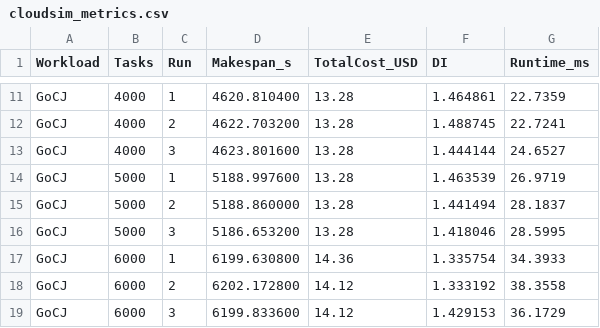
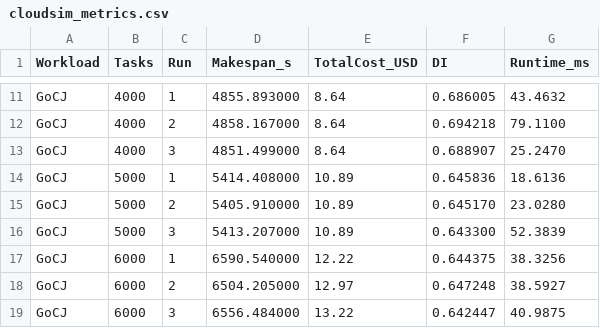
Before and after one commit to Rkaaaa404/soka-heuristik-kelompok-5, a CSV file: docs/cloudsim_metrics.csv, drawn as a sheet; only a part is shown, gaps mark what is left out; the diff covers the shown part only; the diff names each change by its address in the sheet, - before the commit and + after, or states it on an @@ line.

```diff
--- a/docs/cloudsim_metrics.csv
+++ b/docs/cloudsim_metrics.csv
-D11 (Makespan_s): 4620.810400
+D11 (Makespan_s): 4855.893000
-E11:E13 (TotalCost_USD): 13.28
+E11:E13 (TotalCost_USD): 8.64
-F11 (DI): 1.464861
+F11 (DI): 0.686005
-G11 (Runtime_ms): 22.7359
+G11 (Runtime_ms): 43.4632
-D12 (Makespan_s): 4622.703200
+D12 (Makespan_s): 4858.167000
-F12 (DI): 1.488745
+F12 (DI): 0.694218
-G12 (Runtime_ms): 22.7241
+G12 (Runtime_ms): 79.1100
-D13 (Makespan_s): 4623.801600
+D13 (Makespan_s): 4851.499000
-F13 (DI): 1.444144
+F13 (DI): 0.688907
-G13 (Runtime_ms): 24.6527
+G13 (Runtime_ms): 25.2470
-D14 (Makespan_s): 5188.997600
+D14 (Makespan_s): 5414.408000
-E14:E16 (TotalCost_USD): 13.28
+E14:E16 (TotalCost_USD): 10.89
-F14 (DI): 1.463539
+F14 (DI): 0.645836
-G14 (Runtime_ms): 26.9719
+G14 (Runtime_ms): 18.6136
-D15 (Makespan_s): 5188.860000
+D15 (Makespan_s): 5405.910000
-F15 (DI): 1.441494
+F15 (DI): 0.645170
-G15 (Runtime_ms): 28.1837
+G15 (Runtime_ms): 23.0280
-D16 (Makespan_s): 5186.653200
+D16 (Makespan_s): 5413.207000
-F16 (DI): 1.418046
+F16 (DI): 0.643300
-G16 (Runtime_ms): 28.5995
+G16 (Runtime_ms): 52.3839
-D17 (Makespan_s): 6199.630800
+D17 (Makespan_s): 6590.540000
-E17 (TotalCost_USD): 14.36
+E17 (TotalCost_USD): 12.22
-F17 (DI): 1.335754
+F17 (DI): 0.644375
-G17 (Runtime_ms): 34.3933
+G17 (Runtime_ms): 38.3256
-D18 (Makespan_s): 6202.172800
+D18 (Makespan_s): 6504.205000
-E18 (TotalCost_USD): 14.12
+E18 (TotalCost_USD): 12.97
-F18 (DI): 1.333192
+F18 (DI): 0.647248
-G18 (Runtime_ms): 38.3558
+G18 (Runtime_ms): 38.5927
-D19 (Makespan_s): 6199.833600
+D19 (Makespan_s): 6556.484000
-E19 (TotalCost_USD): 14.12
+E19 (TotalCost_USD): 13.22
-F19 (DI): 1.429153
+F19 (DI): 0.642447
-G19 (Runtime_ms): 36.1729
+G19 (Runtime_ms): 40.9875
```
Also changed, not shown: 74 edited cells elsewhere in this file, docs/cloudsim_metrics_summary.csv, docs/cloudsim_vm_allocation.csv, 21 other files.
